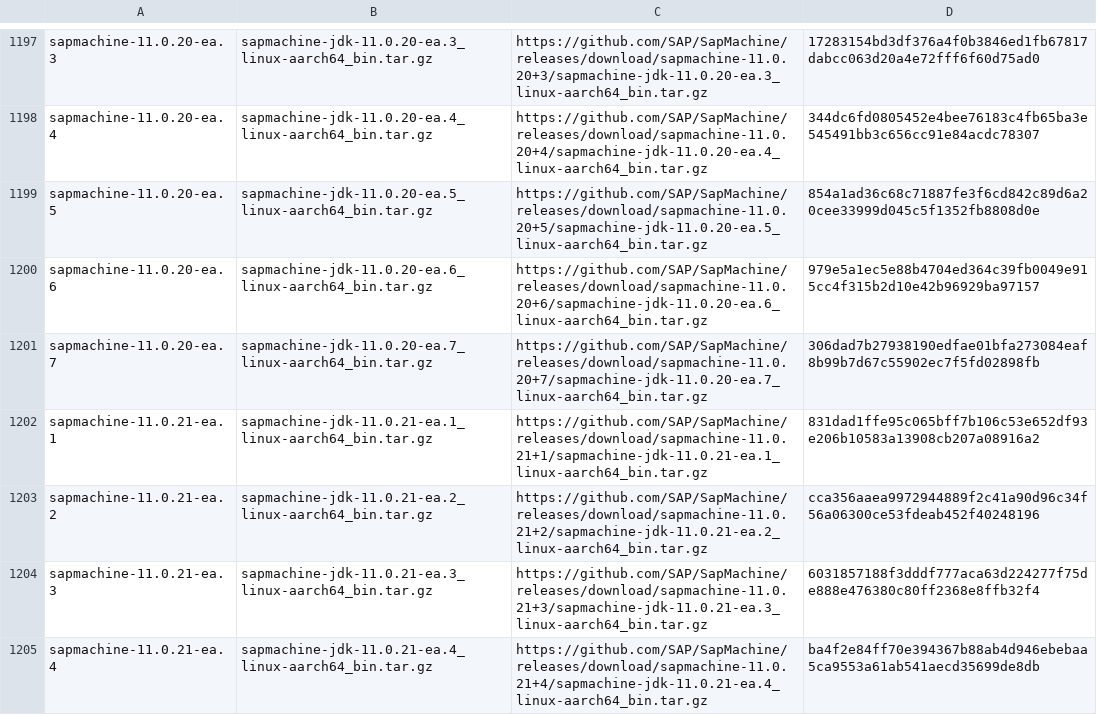
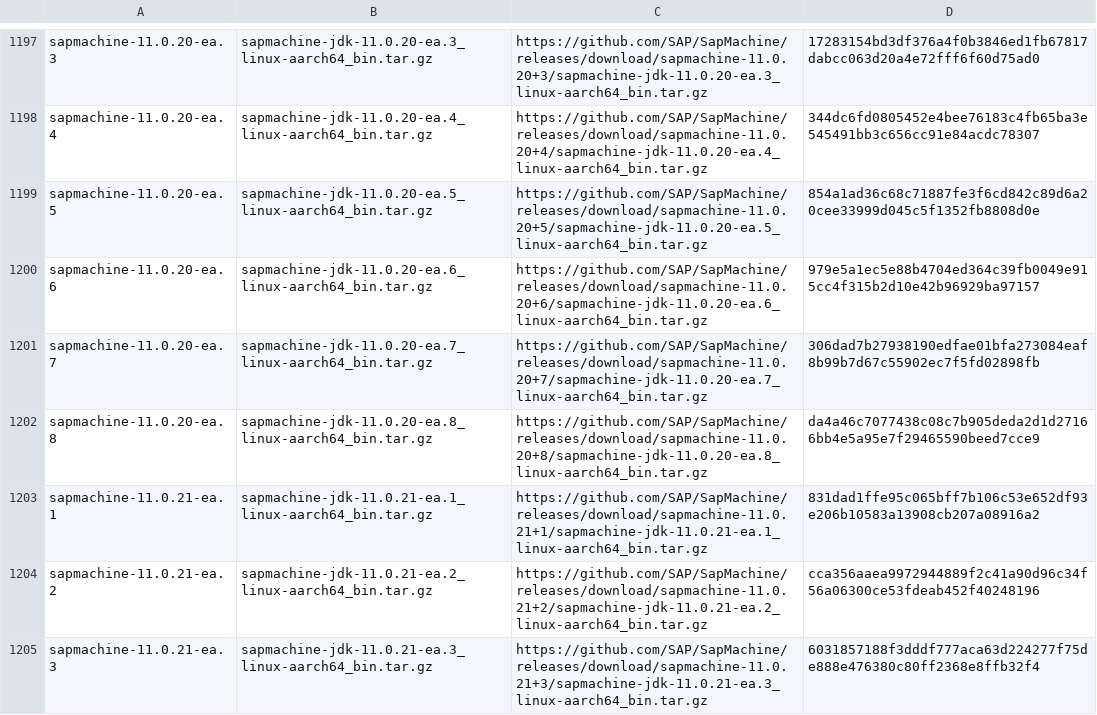
Before and after one commit to mise-plugins/rtx-java, a TSV file: data/jdk-linux-aarch64-all.tsv, drawn as a sheet; only a part is shown, gaps mark what is left out; the shorter side is filled out with more unchanged rows; the diff covers the shown part only.

```diff
--- a/data/jdk-linux-aarch64-all.tsv
+++ b/data/jdk-linux-aarch64-all.tsv
@@ -1201,2 +1201,3 @@ sapmachine-11.0.20-ea.6	sapmachine-jdk-11.0.20-ea.6_linux-aarch64_bin.tar.gz	htt
 sapmachine-11.0.20-ea.7	sapmachine-jdk-11.0.20-ea.7_linux-aarch64_bin.tar.gz	https://github.com/SAP/SapMachine/releases/download/sapmachine-11.0.20+7/sapmachine-jdk-11.0.20-ea.7_linux-aarch64_bin.tar.gz	306dad7b27938190edfae01bfa273084eaf8b99b7d67c55902ec7f5fd02898fb
+sapmachine-11.0.20-ea.8	sapmachine-jdk-11.0.20-ea.8_linux-aarch64_bin.tar.gz	https://github.com/SAP/SapMachine/releases/download/sapmachine-11.0.20+8/sapmachine-jdk-11.0.20-ea.8_linux-aarch64_bin.tar.gz	da4a46c7077438c08c7b905deda2d1d27166bb4e5a95e7f29465590beed7cce9
 sapmachine-11.0.21-ea.1	sapmachine-jdk-11.0.21-ea.1_linux-aarch64_bin.tar.gz	https://github.com/SAP/SapMachine/releases/download/sapmachine-11.0.21+1/sapmachine-jdk-11.0.21-ea.1_linux-aarch64_bin.tar.gz	831dad1ffe95c065bff7b106c53e652df93e206b10583a13908cb207a08916a2
```
Also changed, not shown: 3 added rows elsewhere in this file, data/jdk-linux-aarch64-ea.tsv, data/jdk-linux-arm64-all.tsv, 9 other files.
